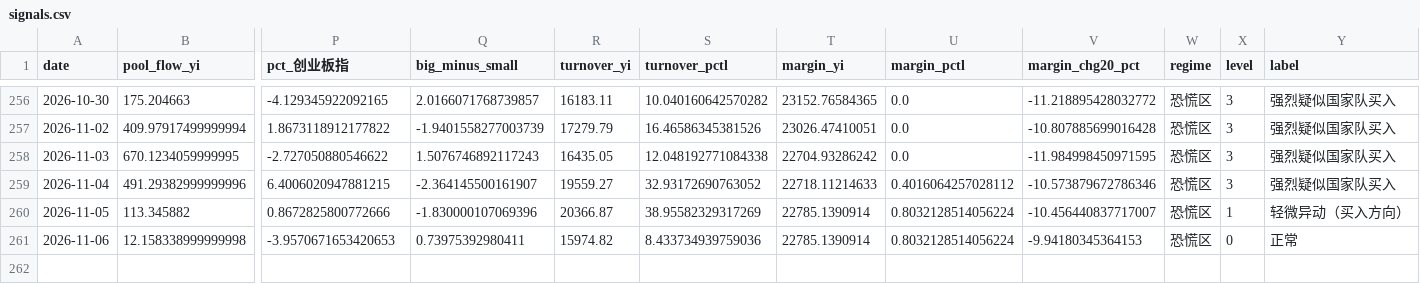
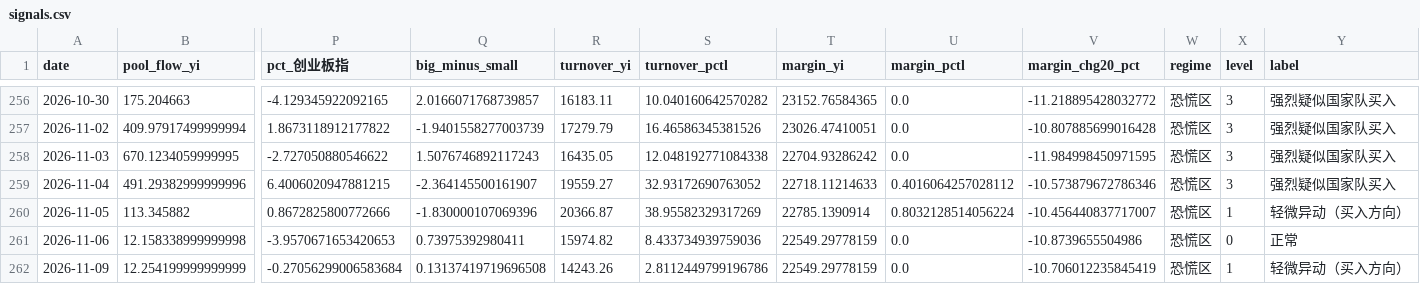
Before and after one commit to shanshanshan66688-art/Blue-pill-monitor, a CSV file: data/signals.csv, drawn as a sheet; only a part is shown, gaps mark what is left out; rows hold the shown columns only; the diff names each change by its address in the sheet, - before the commit and + after, or states it on an @@ line.

```diff
--- a/data/signals.csv
+++ b/data/signals.csv
-T261 (margin_yi): 22785.1390914
+T261 (margin_yi): 22549.29778159
-U261 (margin_pctl): 0.8032128514056224
+U261 (margin_pctl): 0.0
-V261 (margin_chg20_pct): -9.94180345364153
+V261 (margin_chg20_pct): -10.8739655504986
+row 262: 2026-11-09 | 12.254199999999999 | -0.27056299006583684 | 0.13137419719696508 | 14243.26 | 2.8112449799196786 | 22549.29778159 | 0.0 | -10.706012235845419 | 恐慌区 | 1 | 轻微异动（买入方向）
```
Also changed, not shown: data/etf_flows_yi.csv, data/holding_cap.csv, 2 other files.
